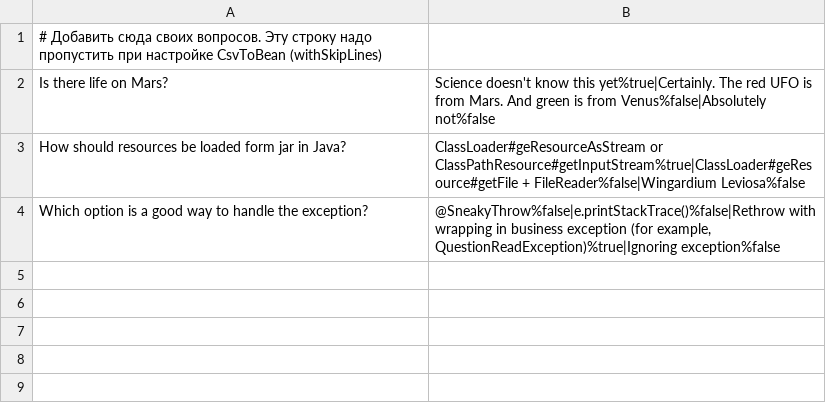
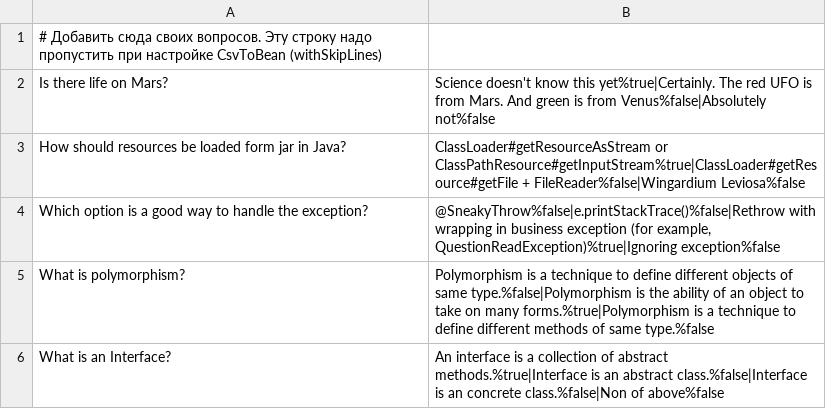
Before and after one commit to dirtystarvan/2024-01-otus-spring-shishkin, a CSV file: hw01/src/main/resources/questions.csv, drawn as a sheet.

Commit message:
read csv and print questions impl

```diff
--- a/hw01/src/main/resources/questions.csv
+++ b/hw01/src/main/resources/questions.csv
@@ -2,3 +2,5 @@
 Is there life on Mars?;Science doesn't know this yet%true|Certainly. The red UFO is from Mars. And green is from Venus%false|Absolutely not%false
-How should resources be loaded form jar in Java?;ClassLoader#geResourceAsStream or ClassPathResource#getInputStream%true|ClassLoader#geResource#getFile + FileReader%false|Wingardium Leviosa%false
+How should resources be loaded form jar in Java?;ClassLoader#getResourceAsStream or ClassPathResource#getInputStream%true|ClassLoader#getResource#getFile + FileReader%false|Wingardium Leviosa%false
 Which option is a good way to handle the exception?;@SneakyThrow%false|e.printStackTrace()%false|Rethrow with wrapping in business exception (for example, QuestionReadException)%true|Ignoring exception%false
+What is polymorphism?;Polymorphism is a technique to define different objects of same type.%false|Polymorphism is the ability of an object to take on many forms.%true|Polymorphism is a technique to define different methods of same type.%false
+What is an Interface?;An interface is a collection of abstract methods.%true|Interface is an abstract class.%false|Interface is an concrete class.%false|Non of above%false
```
Also changed, not shown: 10 other files.
